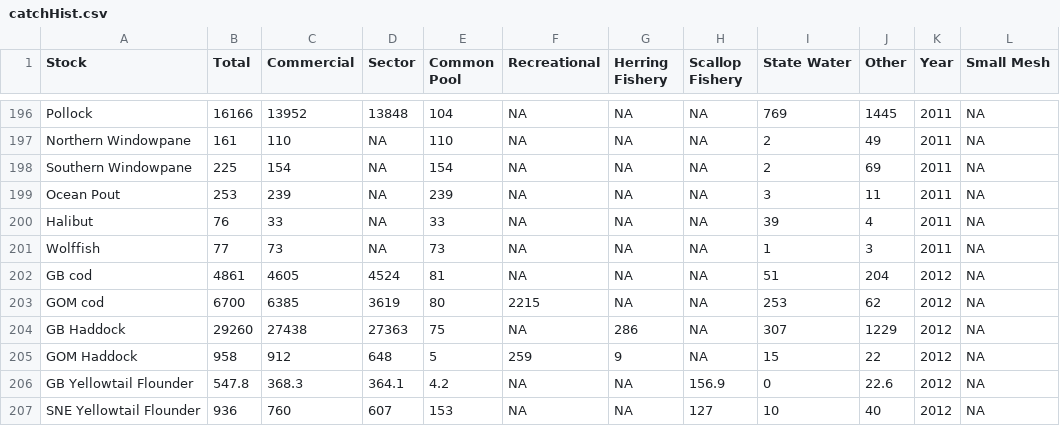
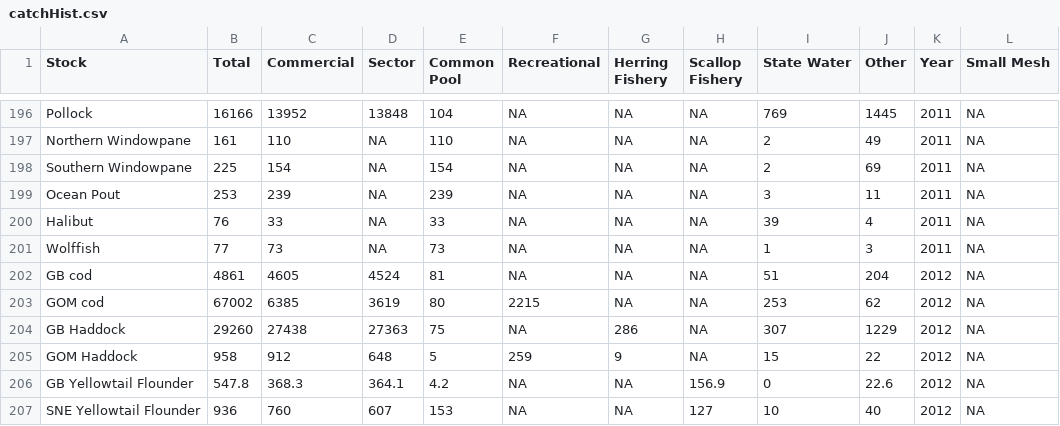
Before and after one commit to lkerr/groundfish-MSE, a CSV file: data/data_processed/catchHistory/catchHist.csv, drawn as a sheet; only a part is shown, gaps mark what is left out; the diff names each change by its address in the sheet, - before the commit and + after, or states it on an @@ line.

```diff
--- a/data/data_processed/catchHistory/catchHist.csv
+++ b/data/data_processed/catchHistory/catchHist.csv
-B203 (Total): 6700
+B203 (Total): 67002
```
Also changed, not shown: 2 other files.
